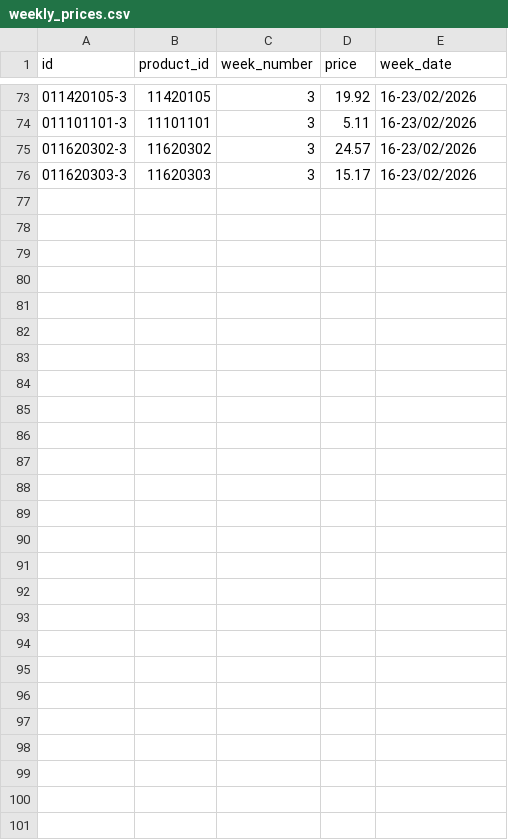
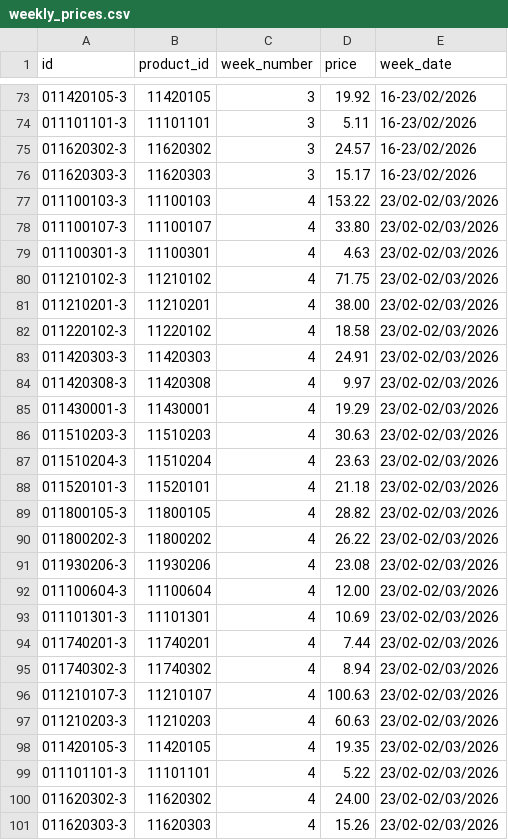
Before and after one commit to Mohammed-basel/Ramadan_English_test, a CSV file: public/data/weekly_prices.csv, drawn as a sheet; only a part is shown, gaps mark what is left out; the diff covers the shown part only.

```diff
--- a/public/data/weekly_prices.csv
+++ b/public/data/weekly_prices.csv
@@ -76 +76,26 @@ id,product_id,week_number,price,week_date
 011620303-3,11620303,3,15.17,16-23/02/2026
+011100103-3,11100103,4,153.22,23/02-02/03/2026
+011100107-3,11100107,4,33.80,23/02-02/03/2026
+011100301-3,11100301,4,4.63,23/02-02/03/2026
+011210102-3,11210102,4,71.75,23/02-02/03/2026
+011210201-3,11210201,4,38.00,23/02-02/03/2026
+011220102-3,11220102,4,18.58,23/02-02/03/2026
+011420303-3,11420303,4,24.91,23/02-02/03/2026
+011420308-3,11420308,4,9.97,23/02-02/03/2026
+011430001-3,11430001,4,19.29,23/02-02/03/2026
+011510203-3,11510203,4,30.63,23/02-02/03/2026
+011510204-3,11510204,4,23.63,23/02-02/03/2026
+011520101-3,11520101,4,21.18,23/02-02/03/2026
+011800105-3,11800105,4,28.82,23/02-02/03/2026
+011800202-3,11800202,4,26.22,23/02-02/03/2026
+011930206-3,11930206,4,23.08,23/02-02/03/2026
+011100604-3,11100604,4,12.00,23/02-02/03/2026
+011101301-3,11101301,4,10.69,23/02-02/03/2026
+011740201-3,11740201,4,7.44,23/02-02/03/2026
+011740302-3,11740302,4,8.94,23/02-02/03/2026
+011210107-3,11210107,4,100.63,23/02-02/03/2026
+011210203-3,11210203,4,60.63,23/02-02/03/2026
+011420105-3,11420105,4,19.35,23/02-02/03/2026
+011101101-3,11101101,4,5.22,23/02-02/03/2026
+011620302-3,11620302,4,24.00,23/02-02/03/2026
+011620303-3,11620303,4,15.26,23/02-02/03/2026
```
Also changed, not shown: 28 edited cells elsewhere in this file, 3 other files.
